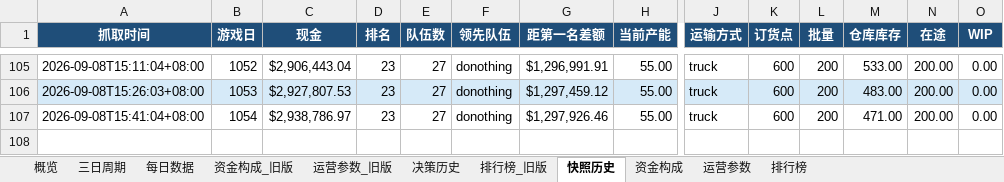
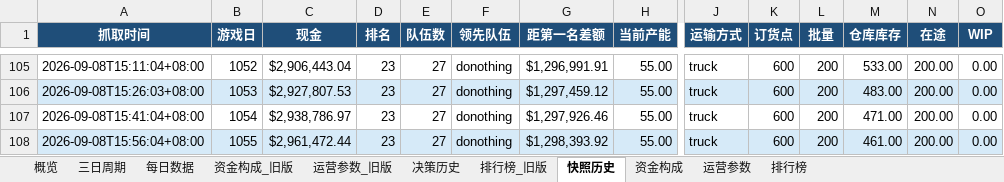
Before and after one commit to Vikotevili/sc-game-tracker, an Excel workbook: data/supply_chain_game.xlsx, sheet 快照历史, drawn as a sheet; only a part is shown, gaps mark what is left out; values as stored, in another font and other column widths than the file's, no borders; rows hold the shown columns only; the diff names each change by its address in the sheet, - before the commit and + after, or states it on an @@ line.

```diff
--- a/data/supply_chain_game.xlsx (sheet 快照历史)
+++ b/data/supply_chain_game.xlsx (sheet 快照历史)
+row 108: 2026-09-08T15:56:04+08:00 | 1055 | $2,961,472.44 | 23 | 27 | donothing | $1,298,393.92 | 55.00 | truck | 600 | 200 | 461.00 | 200.00 | 0.00
```
Also changed, not shown: sheet 排行榜, sheet 资金构成, sheet 每日数据, sheet 概览, sheet 决策历史, sheet 三日周期.
